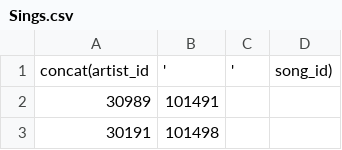
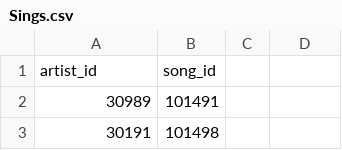
Before and after one commit to CIS550-KFPanda/CreditsWorld, a CSV file: db_csv/Sings.csv, drawn as a sheet; only a part is shown.

```diff
--- a/db_csv/Sings.csv
+++ b/db_csv/Sings.csv
@@ -1,2 +1,2 @@
-concat(artist_id,',',song_id)
+artist_id,song_id
 30989,101491
```
Also changed, not shown: db_csv/Person.csv, db_csv/Songs.csv.
